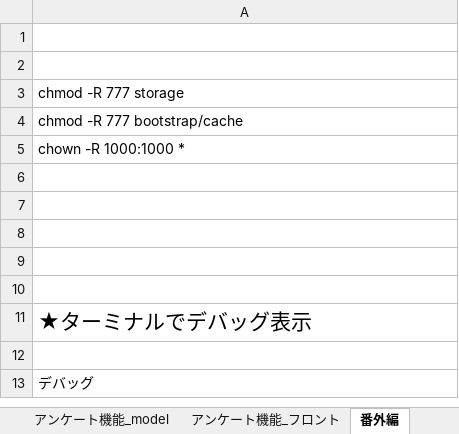
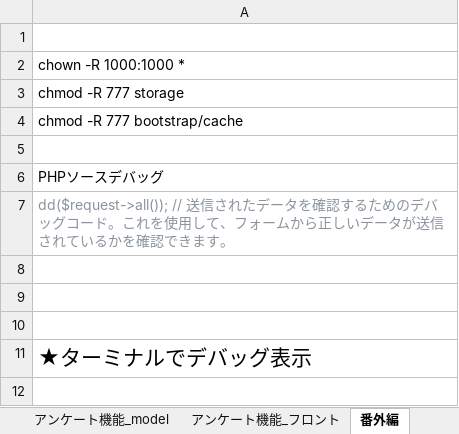
Before and after one commit to jerico39/docker_cms, an Excel workbook: 実装メモ.xlsx, sheet 番外編, drawn as a sheet; only a part is shown; the shorter side is filled out with more unchanged rows; values as stored, in another font and other column widths than the file's, no borders; removed rows and columns are numbered as before the commit, all else as after; the diff names each change by its address in the sheet, - before the commit and + after, or states it on an @@ line.

```diff
--- a/実装メモ.xlsx (sheet 番外編)
+++ b/実装メモ.xlsx (sheet 番外編)
-A2: (empty)
+A2: chown -R 1000:1000 *
-row 5: chown -R 1000:1000 *
-A6: (empty)
+A6: PHPソースデバッグ
+row 7: dd($request->all()); // 送信されたデータを確認するためのデバッグコード。これを使用して、フォームから正しいデータが送信されているかを確認できます。
```
Also changed, not shown: sheet 構成図, other sheet tabs.
